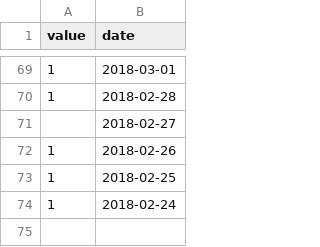
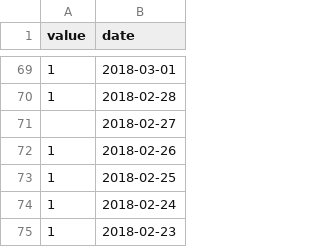
Before and after one commit to HussainAther/Exist, a CSV file: csv/anxiety.csv, drawn as a sheet; only a part is shown, gaps mark what is left out.

Commit message:
added 2-23 value

```diff
--- a/csv/anxiety.csv
+++ b/csv/anxiety.csv
@@ -74 +74,2 @@ value,date
 1,2018-02-24
+1,2018-02-23
```
